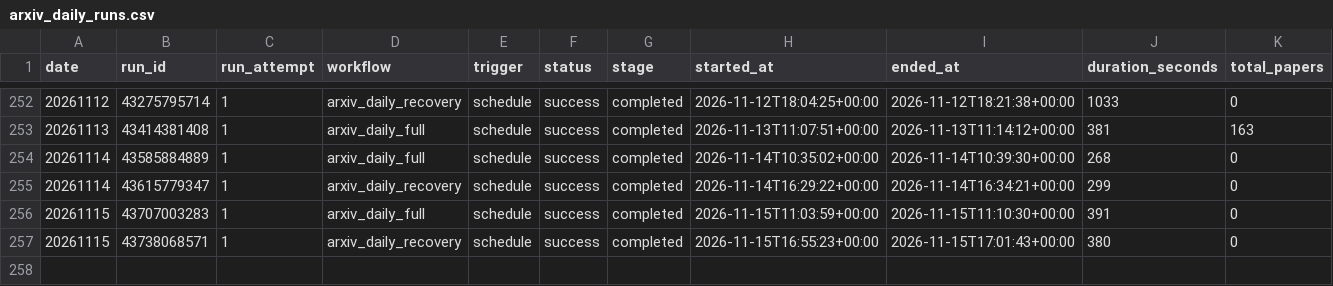
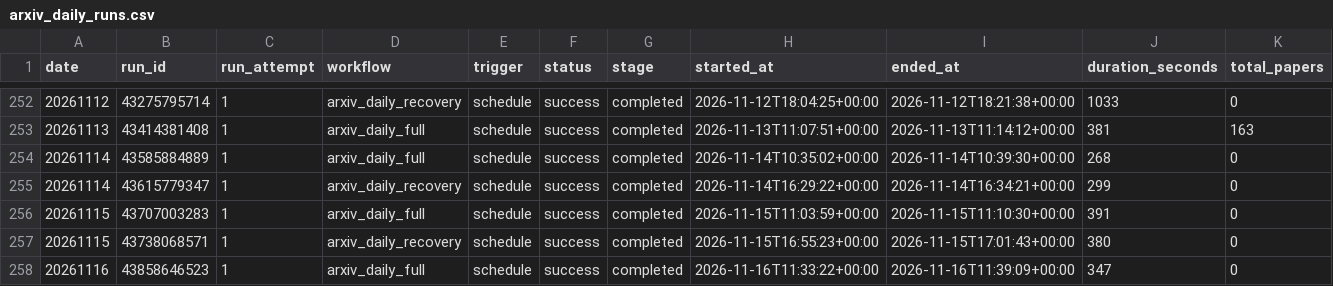
Before and after one commit to zliaaan/Jianzhourec, a CSV file: paperBotV2/arxiv_daily/status/arxiv_daily_runs.csv, drawn as a sheet; only a part is shown, gaps mark what is left out; rows hold the shown columns only; the diff names each change by its address in the sheet, - before the commit and + after, or states it on an @@ line.

```diff
--- a/paperBotV2/arxiv_daily/status/arxiv_daily_runs.csv
+++ b/paperBotV2/arxiv_daily/status/arxiv_daily_runs.csv
+row 258: 20261116 | 43858646523 | 1 | arxiv_daily_full | schedule | success | completed | 2026-11-16T11:33:22+00:00 | 2026-11-16T11:39:09+00:00 | 347 | 0
```
Also changed, not shown: 2 other files.
